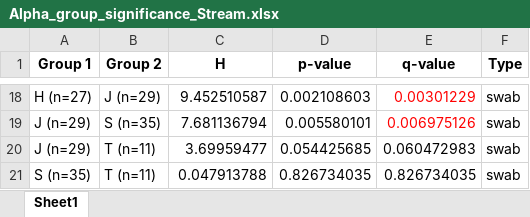
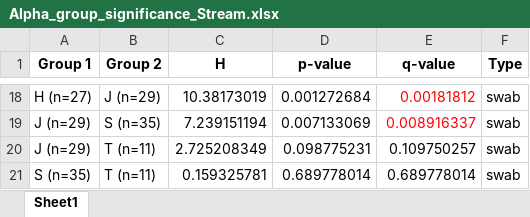
Before and after one commit to DSASC/JordanFishSkinMicrobiome, an Excel workbook: Tables/Alpha_group_significance_Stream.xlsx, sheet Sheet1, drawn as a sheet; only a part is shown, gaps mark what is left out; values as stored, in another font and other column widths than the file's, no borders; the diff covers the shown part only; the diff names each change by its address in the sheet, - before the commit and + after, or states it on an @@ line.

```diff
--- a/Tables/Alpha_group_significance_Stream.xlsx (sheet Sheet1)
+++ b/Tables/Alpha_group_significance_Stream.xlsx (sheet Sheet1)
-C18 (H): 9.452510587
+C18 (H): 10.38173019
-D18 (p-value): 0.002108603
+D18 (p-value): 0.001272684
-E18 (q-value): 0.00301229
+E18 (q-value): 0.00181812
-C19 (H): 7.681136794
+C19 (H): 7.239151194
-D19 (p-value): 0.005580101
+D19 (p-value): 0.007133069
-E19 (q-value): 0.006975126
+E19 (q-value): 0.008916337
-C20 (H): 3.69959477
+C20 (H): 2.725208349
-D20 (p-value): 0.054425685
+D20 (p-value): 0.098775231
-E20 (q-value): 0.060472983
+E20 (q-value): 0.109750257
-C21 (H): 0.047913788
+C21 (H): 0.159325781
-D21 (p-value): 0.826734035
+D21 (p-value): 0.689778014
-E21 (q-value): 0.826734035
+E21 (q-value): 0.689778014
```
Also changed, not shown: 3 added rows, 3 removed rows and 28 edited cells elsewhere in this sheet, Tables/Alpha_group_significance_Family_Tribe.xlsx, Tables/Beta_group_significance_Family_Tribe.xlsx, 1 other file.
